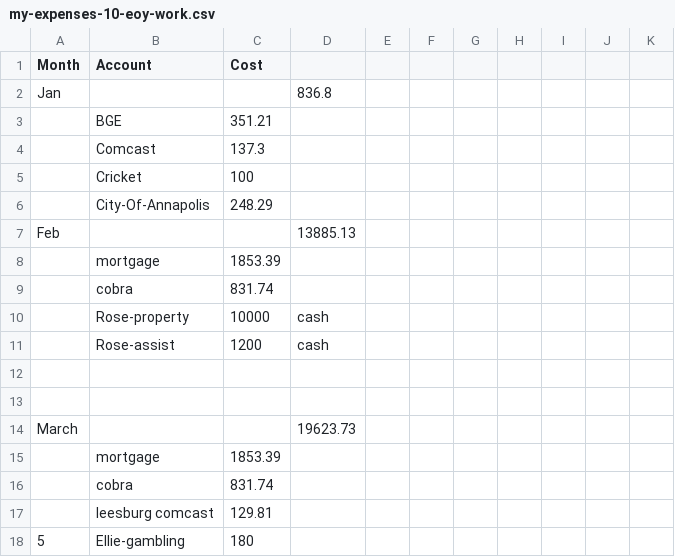
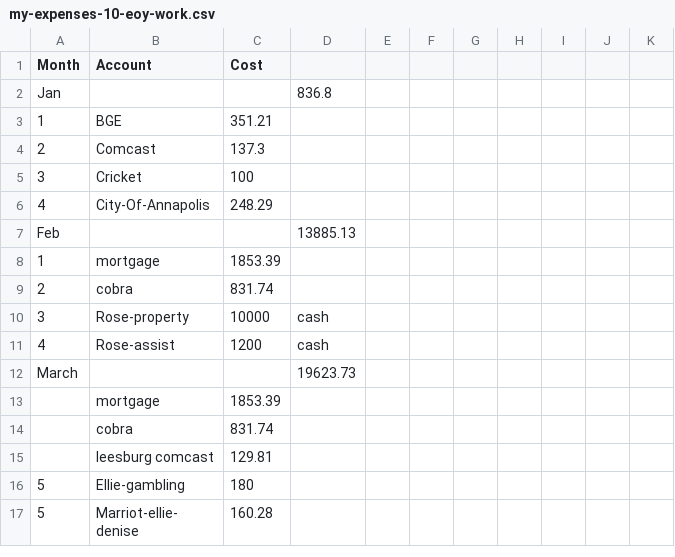
Before and after one commit to hank-greene/mac-app-install, a CSV file: 02-cns/cs/my-expenses-10-eoy-work.csv, drawn as a sheet; only a part is shown; the shorter side is filled out with more unchanged rows.

```diff
--- a/02-cns/cs/my-expenses-10-eoy-work.csv
+++ b/02-cns/cs/my-expenses-10-eoy-work.csv
@@ -2,13 +2,11 @@ Month,Account,Cost,,,,,,,,
 Jan,,,836.8,,,,,,,
-,BGE,351.21,,,,,,,,
-,Comcast,137.3,,,,,,,,
-,Cricket,100,,,,,,,,
-,City-Of-Annapolis,248.29,,,,,,,,
+1,BGE,351.21,,,,,,,,
+2,Comcast,137.3,,,,,,,,
+3,Cricket,100,,,,,,,,
+4,City-Of-Annapolis,248.29,,,,,,,,
 Feb,,,13885.13,,,,,,,
-,mortgage,1853.39,,,,,,,,
-,cobra,831.74,,,,,,,,
-,Rose-property,10000,cash,,,,,,,
-,Rose-assist,1200,cash,,,,,,,
-,,,,,,,,,,
-,,,,,,,,,,
+1,mortgage,1853.39,,,,,,,,
+2,cobra,831.74,,,,,,,,
+3,Rose-property,10000,cash,,,,,,,
+4,Rose-assist,1200,cash,,,,,,,
 March,,,19623.73,,,,,,,
```
Also changed, not shown: 6 other files.
